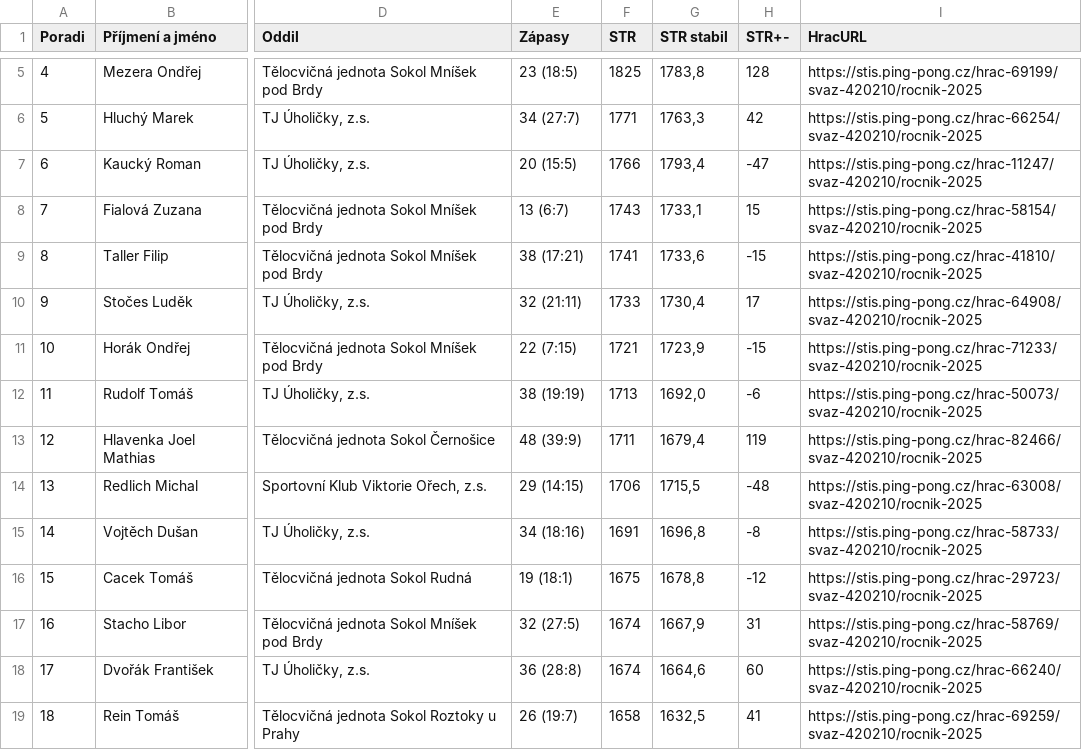
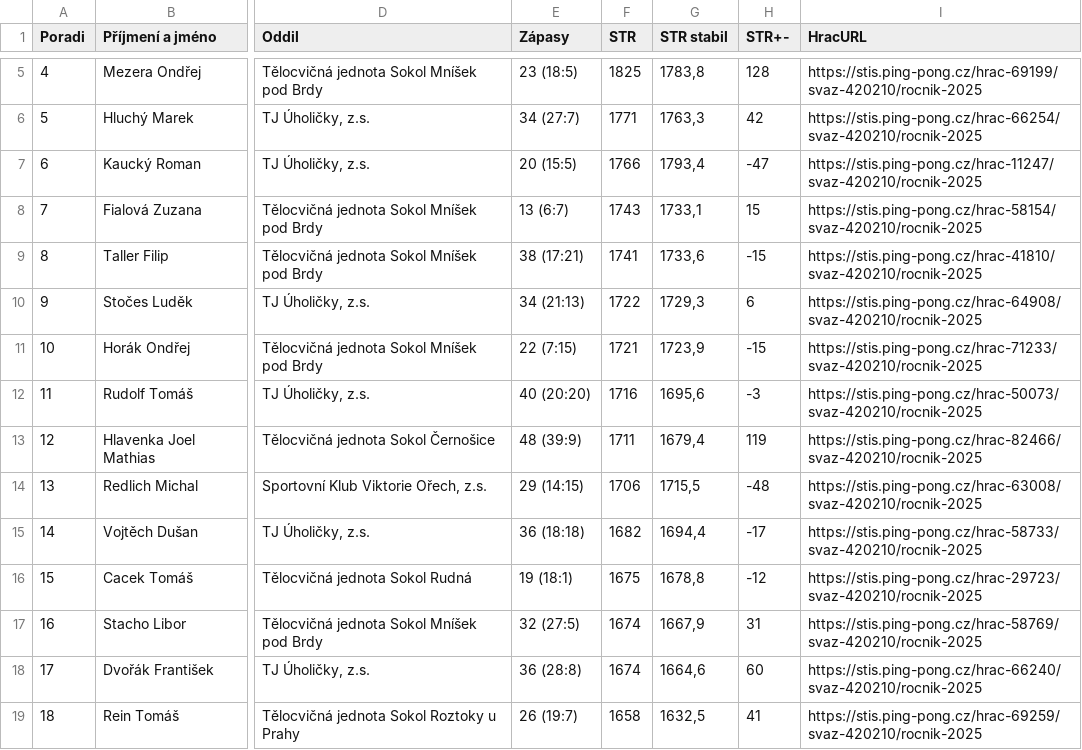
Before and after one commit to dvojtech/stis-soupisky, a CSV file: data/zebricek_420210_2025_kat-s.csv, drawn as a sheet; only a part is shown, gaps mark what is left out; the diff covers the shown part only; the diff names each change by its address in the sheet, - before the commit and + after, or states it on an @@ line.

```diff
--- a/data/zebricek_420210_2025_kat-s.csv
+++ b/data/zebricek_420210_2025_kat-s.csv
-E10 (Zápasy): 32 (21:11)
+E10 (Zápasy): 34 (21:13)
-F10 (STR): 1733
+F10 (STR): 1722
-G10 (STR stabil): 1730,4
+G10 (STR stabil): 1729,3
-H10 (STR+-): 17
+H10 (STR+-): 6
-E12 (Zápasy): 38 (19:19)
+E12 (Zápasy): 40 (20:20)
-F12 (STR): 1713
+F12 (STR): 1716
-G12 (STR stabil): 1692,0
+G12 (STR stabil): 1695,6
-H12 (STR+-): -6
+H12 (STR+-): -3
-E15 (Zápasy): 34 (18:16)
+E15 (Zápasy): 36 (18:18)
-F15 (STR): 1691
+F15 (STR): 1682
-G15 (STR stabil): 1696,8
+G15 (STR stabil): 1694,4
-H15 (STR+-): -8
+H15 (STR+-): -17
```
Also changed, not shown: 92 edited cells elsewhere in this file, data/zebricek_420103_2025_kat-s.csv.
